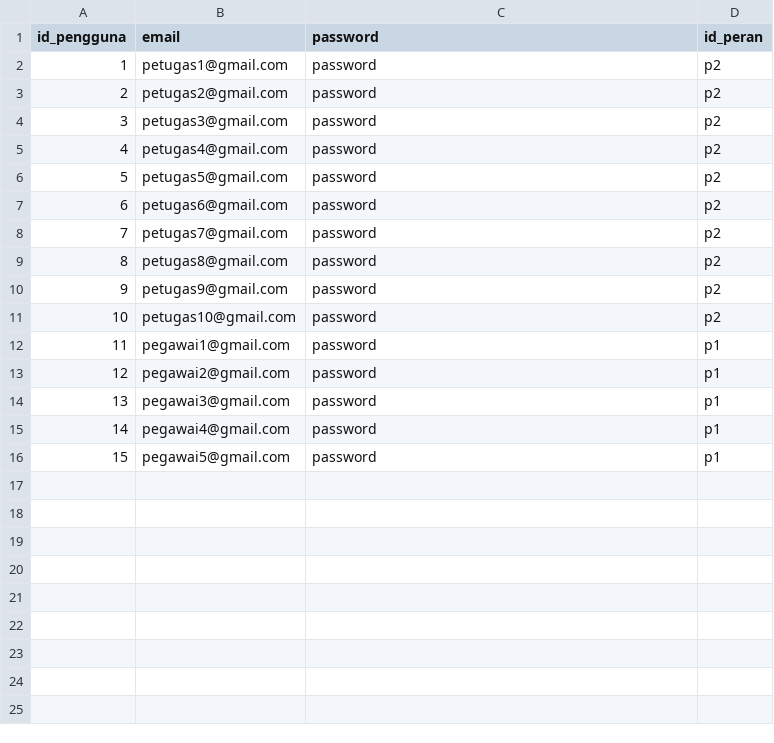
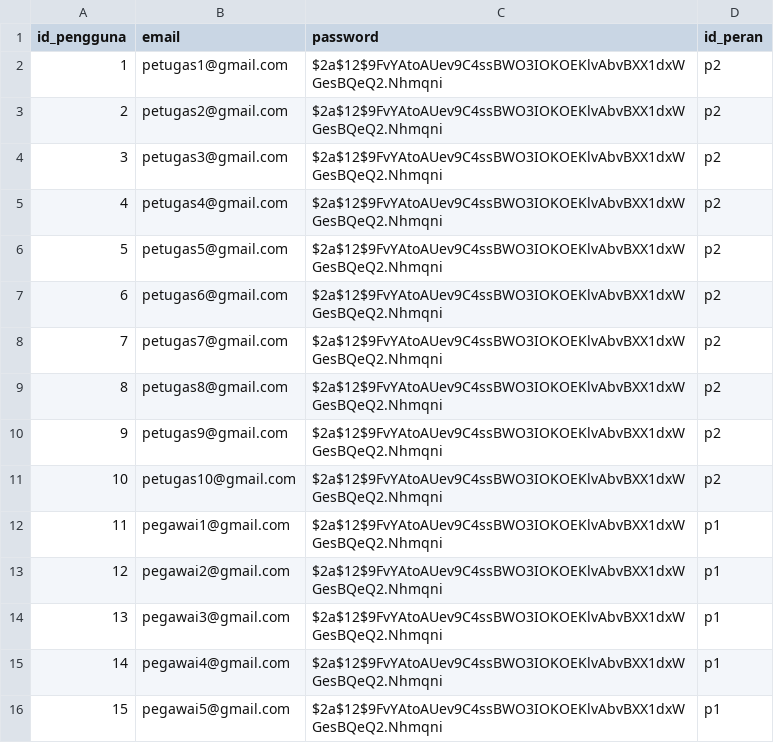
Before and after one commit to GuswanaAdv/Direktori-Perusahaan-BPS-Kota-Medan, a CSV file: database/seeders/data/pengguna.csv, drawn as a sheet.

```diff
--- a/database/seeders/data/pengguna.csv
+++ b/database/seeders/data/pengguna.csv
@@ -1,16 +1,16 @@
 id_pengguna,email,password,id_peran
-1,petugas1@gmail.com,password,p2
-2,petugas2@gmail.com,password,p2
-3,petugas3@gmail.com,password,p2
-4,petugas4@gmail.com,password,p2
-5,petugas5@gmail.com,password,p2
-6,petugas6@gmail.com,password,p2
-7,petugas7@gmail.com,password,p2
-8,petugas8@gmail.com,password,p2
-9,petugas9@gmail.com,password,p2
-10,petugas10@gmail.com,password,p2
-11,pegawai1@gmail.com,password,p1
-12,pegawai2@gmail.com,password,p1
-13,pegawai3@gmail.com,password,p1
-14,pegawai4@gmail.com,password,p1
-15,pegawai5@gmail.com,password,p1
+1,petugas1@gmail.com,$2a$12$9FvYAtoAUev9C4ssBWO3IOKOEKlvAbvBXX1dxWGesBQeQ2.Nhmqni,p2
+2,petugas2@gmail.com,$2a$12$9FvYAtoAUev9C4ssBWO3IOKOEKlvAbvBXX1dxWGesBQeQ2.Nhmqni,p2
+3,petugas3@gmail.com,$2a$12$9FvYAtoAUev9C4ssBWO3IOKOEKlvAbvBXX1dxWGesBQeQ2.Nhmqni,p2
+4,petugas4@gmail.com,$2a$12$9FvYAtoAUev9C4ssBWO3IOKOEKlvAbvBXX1dxWGesBQeQ2.Nhmqni,p2
+5,petugas5@gmail.com,$2a$12$9FvYAtoAUev9C4ssBWO3IOKOEKlvAbvBXX1dxWGesBQeQ2.Nhmqni,p2
+6,petugas6@gmail.com,$2a$12$9FvYAtoAUev9C4ssBWO3IOKOEKlvAbvBXX1dxWGesBQeQ2.Nhmqni,p2
+7,petugas7@gmail.com,$2a$12$9FvYAtoAUev9C4ssBWO3IOKOEKlvAbvBXX1dxWGesBQeQ2.Nhmqni,p2
+8,petugas8@gmail.com,$2a$12$9FvYAtoAUev9C4ssBWO3IOKOEKlvAbvBXX1dxWGesBQeQ2.Nhmqni,p2
+9,petugas9@gmail.com,$2a$12$9FvYAtoAUev9C4ssBWO3IOKOEKlvAbvBXX1dxWGesBQeQ2.Nhmqni,p2
+10,petugas10@gmail.com,$2a$12$9FvYAtoAUev9C4ssBWO3IOKOEKlvAbvBXX1dxWGesBQeQ2.Nhmqni,p2
+11,pegawai1@gmail.com,$2a$12$9FvYAtoAUev9C4ssBWO3IOKOEKlvAbvBXX1dxWGesBQeQ2.Nhmqni,p1
+12,pegawai2@gmail.com,$2a$12$9FvYAtoAUev9C4ssBWO3IOKOEKlvAbvBXX1dxWGesBQeQ2.Nhmqni,p1
+13,pegawai3@gmail.com,$2a$12$9FvYAtoAUev9C4ssBWO3IOKOEKlvAbvBXX1dxWGesBQeQ2.Nhmqni,p1
+14,pegawai4@gmail.com,$2a$12$9FvYAtoAUev9C4ssBWO3IOKOEKlvAbvBXX1dxWGesBQeQ2.Nhmqni,p1
+15,pegawai5@gmail.com,$2a$12$9FvYAtoAUev9C4ssBWO3IOKOEKlvAbvBXX1dxWGesBQeQ2.Nhmqni,p1
```
Also changed, not shown: 21 other files.
